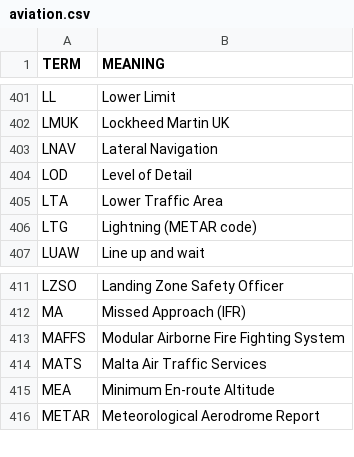
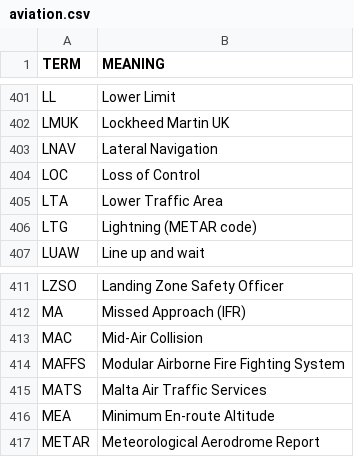
Before and after one commit to fleschutz/PowerShell, a CSV file: scripts/data/dicts/aviation.csv, drawn as a sheet; only a part is shown, gaps mark what is left out; removed rows and columns are numbered as before the commit, all else as after; the diff names each change by its address in the sheet, - before the commit and + after, or states it on an @@ line.

```diff
--- a/scripts/data/dicts/aviation.csv
+++ b/scripts/data/dicts/aviation.csv
-row 404: LOD | Level of Detail
+row 404: LOC | Loss of Control
+row 413: MAC | Mid-Air Collision
```
Also changed, not shown: scripts/data/dicts/computing.csv, scripts/data/dicts/general.csv.
